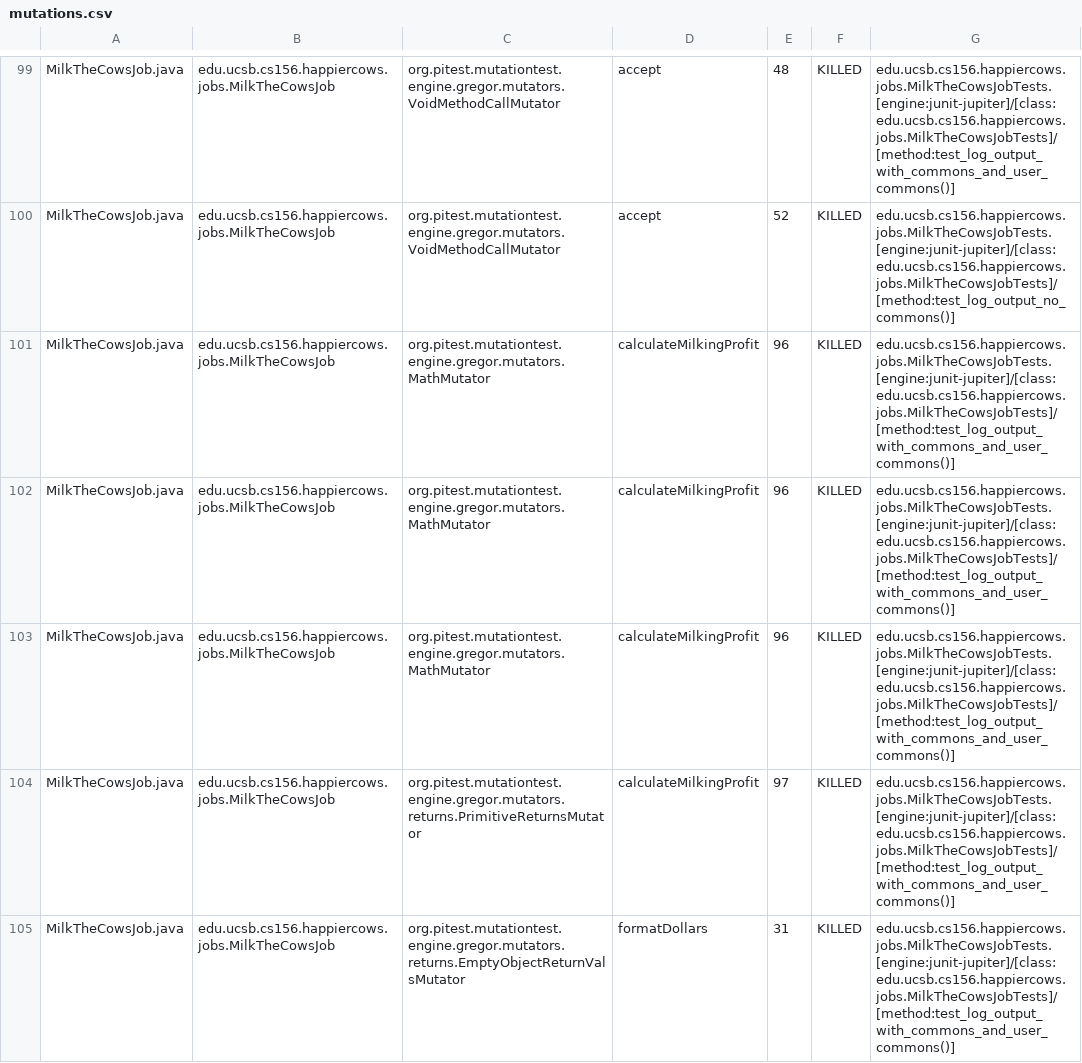
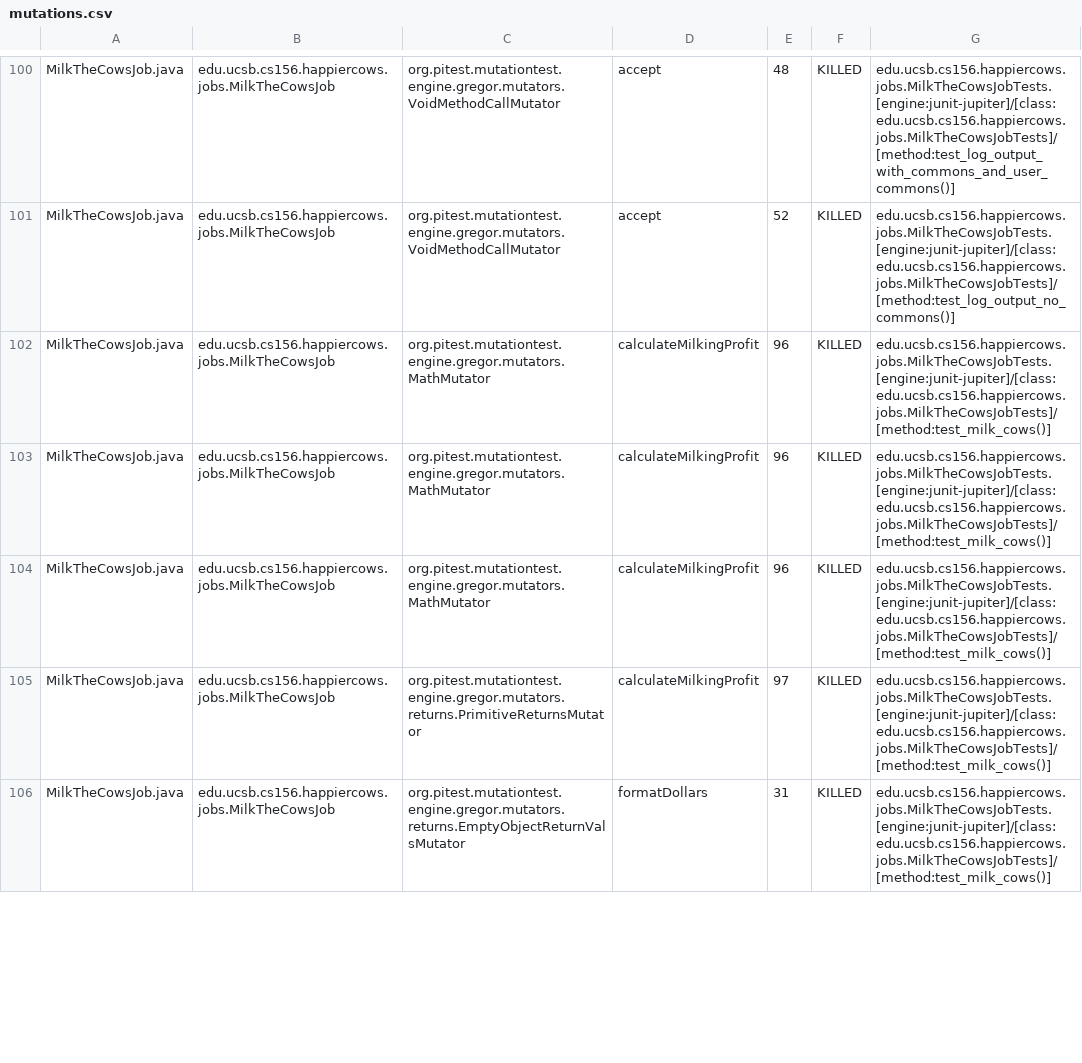
Before and after one commit to ucsb-cs156-m23/proj-happycows-m23-10am-2, a CSV file: prs/49/pitest/mutations.csv, drawn as a sheet; only a part is shown, gaps mark what is left out; the diff covers the shown part only.

Commit message:
Deploying to gh-pages from @ ucsb-cs156-m23/proj-happycows-m23-10am-2@9c892e4734c6e8d8b16b529dee318310fe57c2c7 🚀

```diff
--- a/prs/49/pitest/mutations.csv
+++ b/prs/49/pitest/mutations.csv
@@ -100,6 +101,6 @@ MilkTheCowsJob.java,edu.ucsb.cs156.happiercows.jobs.MilkTheCowsJob,org.pitest.mu
 MilkTheCowsJob.java,edu.ucsb.cs156.happiercows.jobs.MilkTheCowsJob,org.pitest.mutationtest.engine.gregor.mutators.VoidMethodCallMutator,accept,52,KILLED,edu.ucsb.cs156.happiercows.jobs.MilkTheCowsJobTests.[engine:junit-jupiter]/[class:edu.ucsb.cs156.happiercows.jobs.MilkTheCowsJobTests]/[method:test_log_output_no_commons()]
-MilkTheCowsJob.java,edu.ucsb.cs156.happiercows.jobs.MilkTheCowsJob,org.pitest.mutationtest.engine.gregor.mutators.MathMutator,calculateMilkingProfit,96,KILLED,edu.ucsb.cs156.happiercows.jobs.MilkTheCowsJobTests.[engine:junit-jupiter]/[class:edu.ucsb.cs156.happiercows.jobs.MilkTheCowsJobTests]/[method:test_log_output_with_commons_and_user_commons()]
-MilkTheCowsJob.java,edu.ucsb.cs156.happiercows.jobs.MilkTheCowsJob,org.pitest.mutationtest.engine.gregor.mutators.MathMutator,calculateMilkingProfit,96,KILLED,edu.ucsb.cs156.happiercows.jobs.MilkTheCowsJobTests.[engine:junit-jupiter]/[class:edu.ucsb.cs156.happiercows.jobs.MilkTheCowsJobTests]/[method:test_log_output_with_commons_and_user_commons()]
-MilkTheCowsJob.java,edu.ucsb.cs156.happiercows.jobs.MilkTheCowsJob,org.pitest.mutationtest.engine.gregor.mutators.MathMutator,calculateMilkingProfit,96,KILLED,edu.ucsb.cs156.happiercows.jobs.MilkTheCowsJobTests.[engine:junit-jupiter]/[class:edu.ucsb.cs156.happiercows.jobs.MilkTheCowsJobTests]/[method:test_log_output_with_commons_and_user_commons()]
-MilkTheCowsJob.java,edu.ucsb.cs156.happiercows.jobs.MilkTheCowsJob,org.pitest.mutationtest.engine.gregor.mutators.returns.PrimitiveReturnsMutator,calculateMilkingProfit,97,KILLED,edu.ucsb.cs156.happiercows.jobs.MilkTheCowsJobTests.[engine:junit-jupiter]/[class:edu.ucsb.cs156.happiercows.jobs.MilkTheCowsJobTests]/[method:test_log_output_with_commons_and_user_commons()]
-MilkTheCowsJob.java,edu.ucsb.cs156.happiercows.jobs.MilkTheCowsJob,org.pitest.mutationtest.engine.gregor.mutators.returns.EmptyObjectReturnValsMutator,formatDollars,31,KILLED,edu.ucsb.cs156.happiercows.jobs.MilkTheCowsJobTests.[engine:junit-jupiter]/[class:edu.ucsb.cs156.happiercows.jobs.MilkTheCowsJobTests]/[method:test_log_output_with_commons_and_user_commons()]
+MilkTheCowsJob.java,edu.ucsb.cs156.happiercows.jobs.MilkTheCowsJob,org.pitest.mutationtest.engine.gregor.mutators.MathMutator,calculateMilkingProfit,96,KILLED,edu.ucsb.cs156.happiercows.jobs.MilkTheCowsJobTests.[engine:junit-jupiter]/[class:edu.ucsb.cs156.happiercows.jobs.MilkTheCowsJobTests]/[method:test_milk_cows()]
+MilkTheCowsJob.java,edu.ucsb.cs156.happiercows.jobs.MilkTheCowsJob,org.pitest.mutationtest.engine.gregor.mutators.MathMutator,calculateMilkingProfit,96,KILLED,edu.ucsb.cs156.happiercows.jobs.MilkTheCowsJobTests.[engine:junit-jupiter]/[class:edu.ucsb.cs156.happiercows.jobs.MilkTheCowsJobTests]/[method:test_milk_cows()]
+MilkTheCowsJob.java,edu.ucsb.cs156.happiercows.jobs.MilkTheCowsJob,org.pitest.mutationtest.engine.gregor.mutators.MathMutator,calculateMilkingProfit,96,KILLED,edu.ucsb.cs156.happiercows.jobs.MilkTheCowsJobTests.[engine:junit-jupiter]/[class:edu.ucsb.cs156.happiercows.jobs.MilkTheCowsJobTests]/[method:test_milk_cows()]
+MilkTheCowsJob.java,edu.ucsb.cs156.happiercows.jobs.MilkTheCowsJob,org.pitest.mutationtest.engine.gregor.mutators.returns.PrimitiveReturnsMutator,calculateMilkingProfit,97,KILLED,edu.ucsb.cs156.happiercows.jobs.MilkTheCowsJobTests.[engine:junit-jupiter]/[class:edu.ucsb.cs156.happiercows.jobs.MilkTheCowsJobTests]/[method:test_milk_cows()]
+MilkTheCowsJob.java,edu.ucsb.cs156.happiercows.jobs.MilkTheCowsJob,org.pitest.mutationtest.engine.gregor.mutators.returns.EmptyObjectReturnValsMutator,formatDollars,31,KILLED,edu.ucsb.cs156.happiercows.jobs.MilkTheCowsJobTests.[engine:junit-jupiter]/[class:edu.ucsb.cs156.happiercows.jobs.MilkTheCowsJobTests]/[method:test_milk_cows()]
```
Also changed, not shown: 6 added rows, 2 removed rows and 59 edited cells elsewhere in this file, 37 other files.
